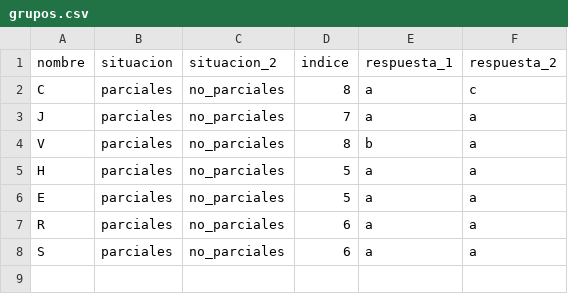
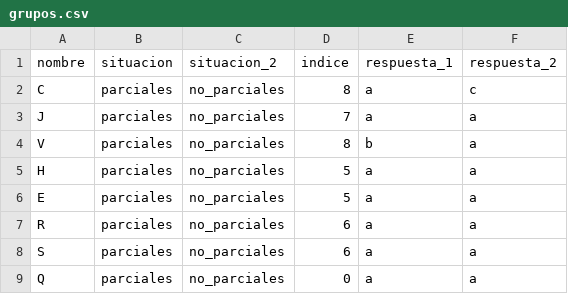
Before and after one commit to emmabergm/simulador-propagacion-emocional, a CSV file: grupos.csv, drawn as a sheet.

Commit message:
Update grupos.csv

```diff
--- a/grupos.csv
+++ b/grupos.csv
@@ -8 +8,2 @@ R,parciales,no_parciales,6,a,a
 S,parciales,no_parciales,6,a,a
+Q,parciales,no_parciales,0,a,a
```
